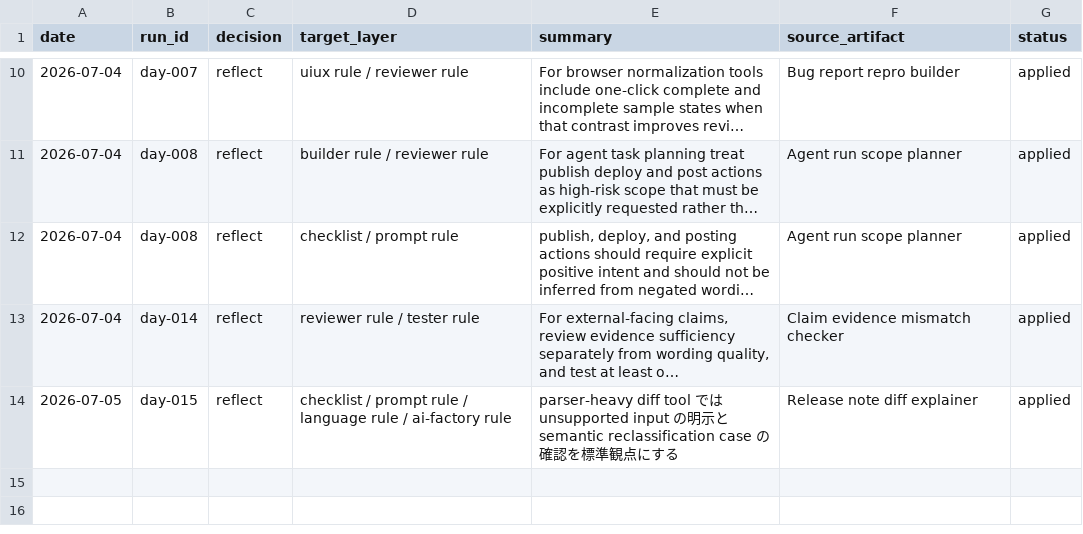
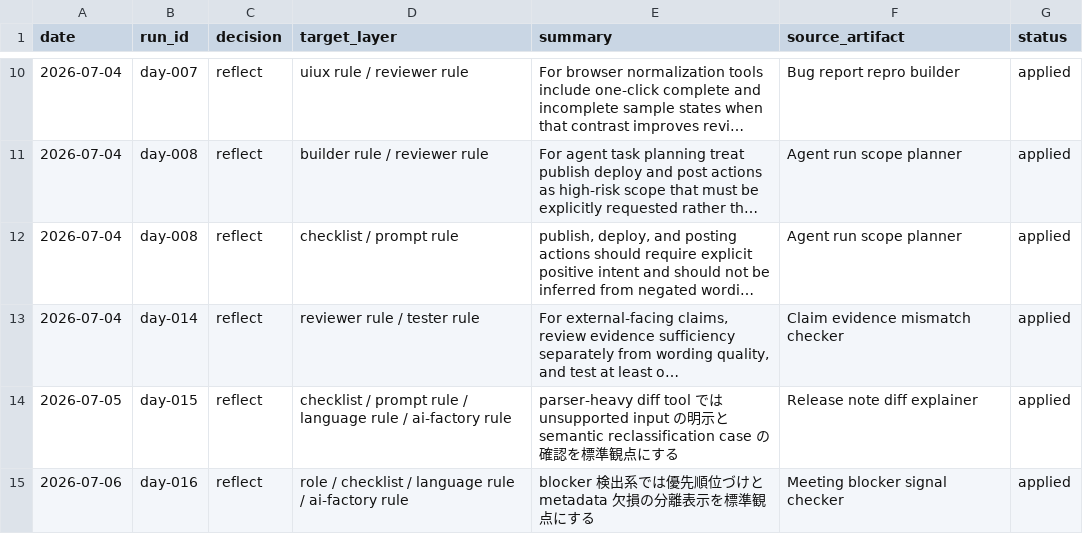
Before and after one commit to IT-Agent-OSS/it-agent, a CSV file: logs/reflection-log.csv, drawn as a sheet; only a part is shown, gaps mark what is left out; long unchanged cells end in ….

Commit message:
Reflect Meeting blocker signal checker learning from day-016

```diff
--- a/logs/reflection-log.csv
+++ b/logs/reflection-log.csv
@@ -14 +14,2 @@ date,run_id,decision,target_layer,summary,source_artifact,status
 2026-07-05,day-015,reflect,checklist / prompt rule / language rule / ai-factory rule,parser-heavy diff tool では unsupported input の明示と semantic reclassification case の確認を標準観点にする,Release note diff explainer,applied
+2026-07-06,day-016,reflect,role / checklist / language rule / ai-factory rule,blocker 検出系では優先順位づけと metadata 欠損の分離表示を標準観点にする,Meeting blocker signal checker,applied
```
Also changed, not shown: 1 other file.
